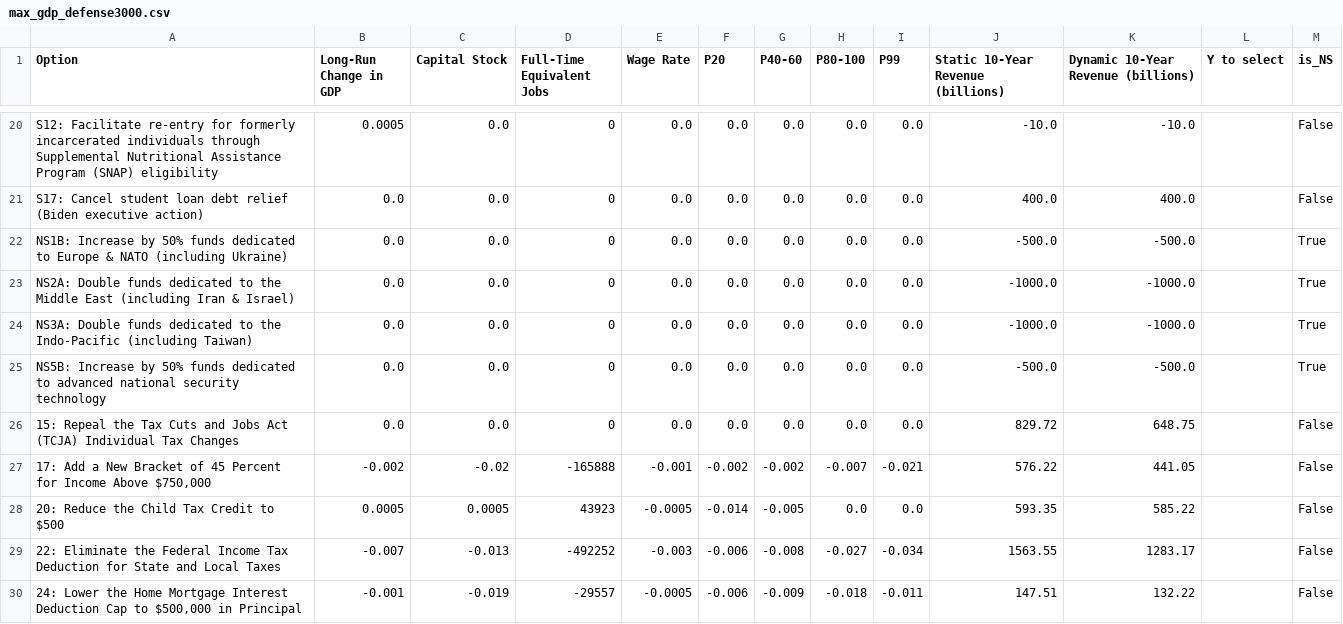
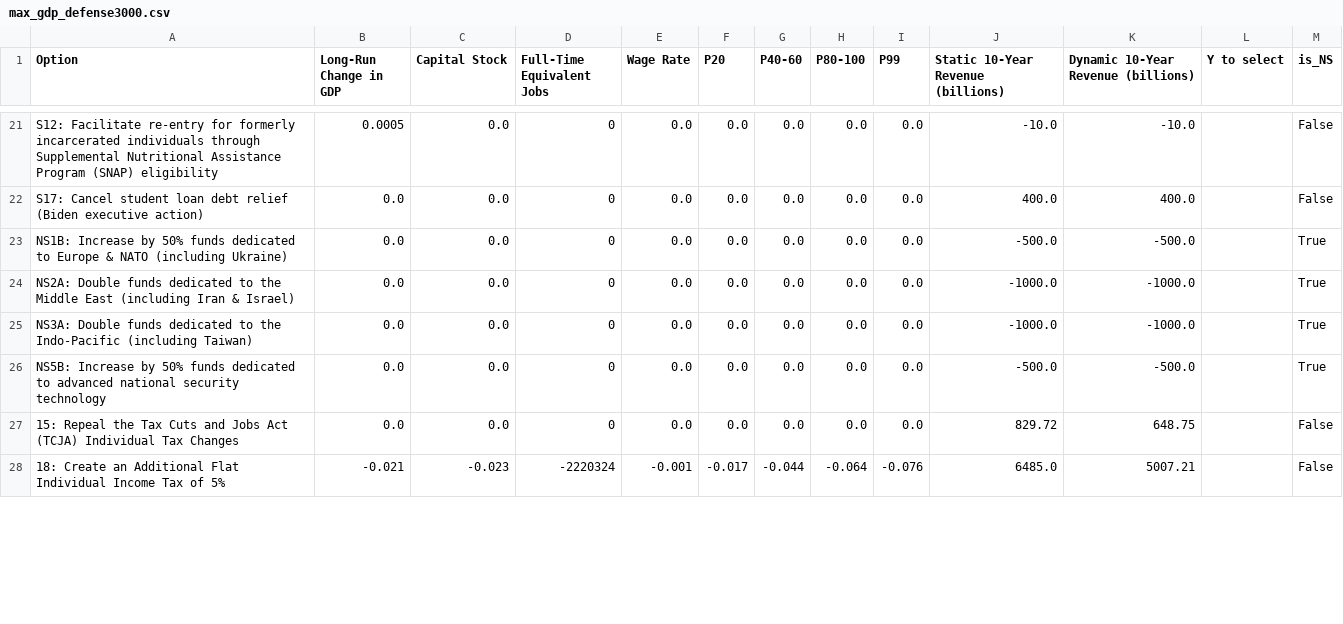
Before and after one commit to kbsimms/ijab2025_econ, a CSV file: outputs/defense/max_gdp_defense3000.csv, drawn as a sheet; only a part is shown, gaps mark what is left out; the diff covers the shown part only.

```diff
--- a/outputs/defense/max_gdp_defense3000.csv
+++ b/outputs/defense/max_gdp_defense3000.csv
@@ -26,5 +27,2 @@ NS5B: Increase by 50% funds dedicated to advanced national security technology,0
 15: Repeal the Tax Cuts and Jobs Act (TCJA) Individual Tax Changes,0.0,0.0,0,0.0,0.0,0.0,0.0,0.0,829.72,648.75,,False
-"17: Add a New Bracket of 45 Percent for Income Above $750,000",-0.002,-0.02,-165888,-0.001,-0.002,-0.002,-0.007,-0.021,576.22,441.05,,False
-20: Reduce the Child Tax Credit to $500,0.0005,0.0005,43923,-0.0005,-0.014,-0.005,0.0,0.0,593.35,585.22,,False
-22: Eliminate the Federal Income Tax Deduction for State and Local Taxes,-0.007,-0.013,-492252,-0.003,-0.006,-0.008,-0.027,-0.034,1563.55,1283.17,,False
-"24: Lower the Home Mortgage Interest Deduction Cap to $500,000 in Principal",-0.001,-0.019,-29557,-0.0005,-0.006,-0.009,-0.018,-0.011,147.51,132.22,,False
+18: Create an Additional Flat Individual Income Tax of 5%,-0.021,-0.023,-2220324,-0.001,-0.017,-0.044,-0.064,-0.076,6485.0,5007.21,,False
```
Also changed, not shown: 4 added rows and 3 removed rows elsewhere in this file, outputs/defense/economic_effects_summary.csv, outputs/defense/max_gdp_defense2500.csv, 19 other files.
